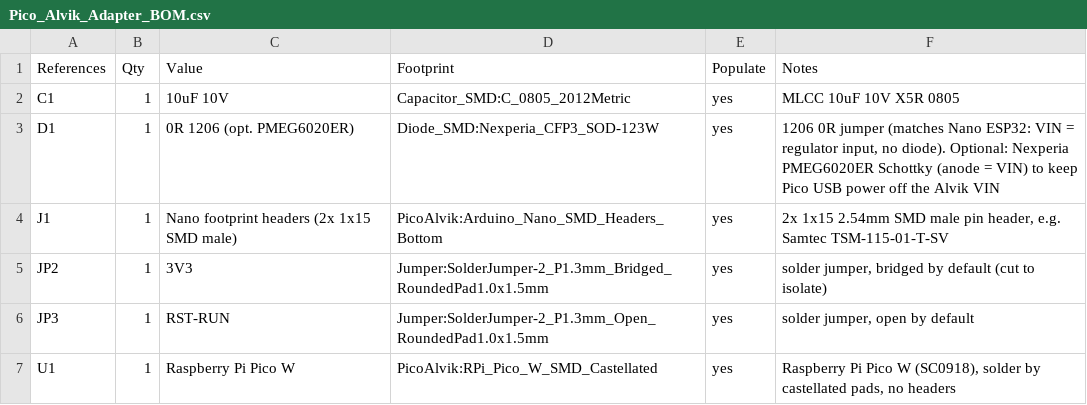
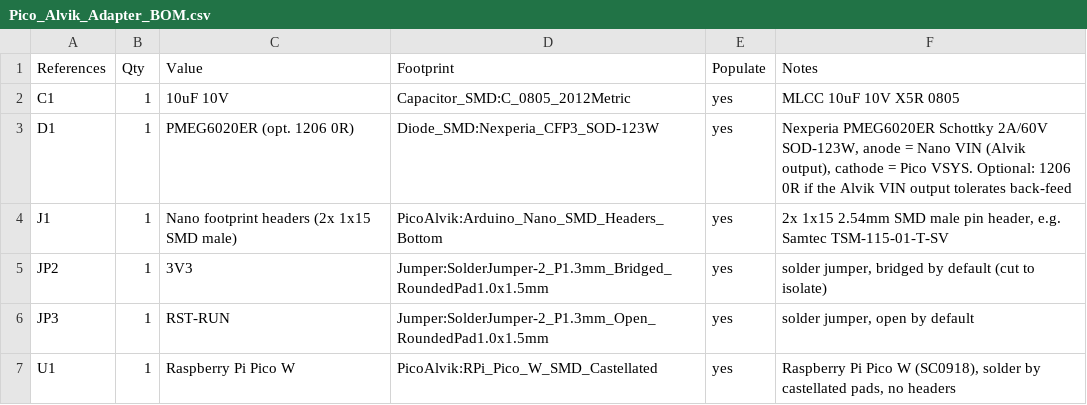
Before and after one commit to arkadiraf/KiCad-Designs, a CSV file: Pico_Alvik_Adapter/fabrication/Pico_Alvik_Adapter_BOM.csv, drawn as a sheet.

```diff
--- a/Pico_Alvik_Adapter/fabrication/Pico_Alvik_Adapter_BOM.csv
+++ b/Pico_Alvik_Adapter/fabrication/Pico_Alvik_Adapter_BOM.csv
@@ -2,3 +2,3 @@ References,Qty,Value,Footprint,Populate,Notes
 C1,1,10uF 10V,Capacitor_SMD:C_0805_2012Metric,yes,MLCC 10uF 10V X5R 0805
-D1,1,0R 1206 (opt. PMEG6020ER),Diode_SMD:Nexperia_CFP3_SOD-123W,yes,"1206 0R jumper (matches Nano ESP32: VIN = regulator input, no diode). Optional: Nexperia PMEG6020ER Schottky (anode = VIN) to keep Pico USB power off the Alvik VIN"
+D1,1,PMEG6020ER (opt. 1206 0R),Diode_SMD:Nexperia_CFP3_SOD-123W,yes,"Nexperia PMEG6020ER Schottky 2A/60V SOD-123W, anode = Nano VIN (Alvik output), cathode = Pico VSYS. Optional: 1206 0R if the Alvik VIN output tolerates back-feed"
 J1,1,Nano footprint headers (2x 1x15 SMD male),PicoAlvik:Arduino_Nano_SMD_Headers_Bottom,yes,"2x 1x15 2.54mm SMD male pin header, e.g. Samtec TSM-115-01-T-SV"
```
Also changed, not shown: Pico_Alvik_Adapter/fabrication/Pico_Alvik_Adapter_positions.csv, 30 other files.
